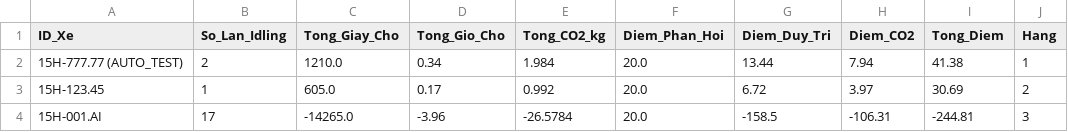
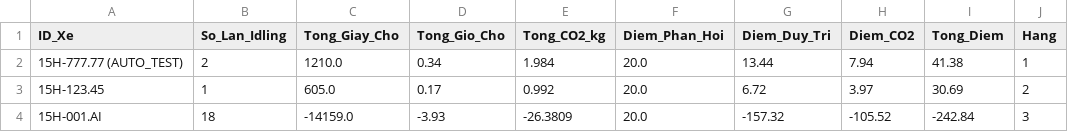
Before and after one commit to Tlynnn2911/EcoNuged_Web, a CSV file: 04_DATA/kpi_bang_xep_hang.csv, drawn as a sheet; only a part is shown; the diff names each change by its address in the sheet, - before the commit and + after, or states it on an @@ line.

```diff
--- a/04_DATA/kpi_bang_xep_hang.csv
+++ b/04_DATA/kpi_bang_xep_hang.csv
-B4 (So_Lan_Idling): 17
+B4 (So_Lan_Idling): 18
-C4 (Tong_Giay_Cho): -14265.0
+C4 (Tong_Giay_Cho): -14159.0
-D4 (Tong_Gio_Cho): -3.96
+D4 (Tong_Gio_Cho): -3.93
-E4 (Tong_CO2_kg): -26.5784
+E4 (Tong_CO2_kg): -26.3809
-G4 (Diem_Duy_Tri): -158.5
+G4 (Diem_Duy_Tri): -157.32
-H4 (Diem_CO2): -106.31
+H4 (Diem_CO2): -105.52
-I4 (Tong_Diem): -244.81
+I4 (Tong_Diem): -242.84
```
Also changed, not shown: 04_DATA/nhat_ky_phat_thai_esg.csv, 1 other file.
